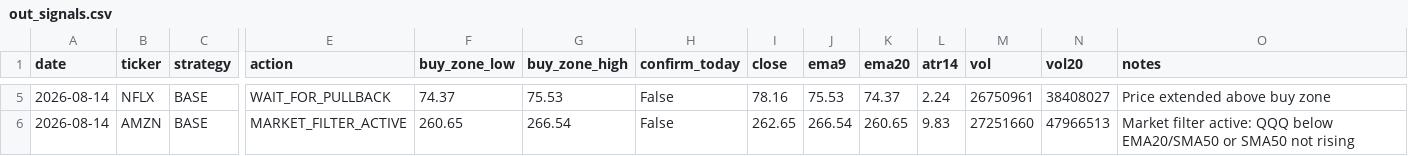
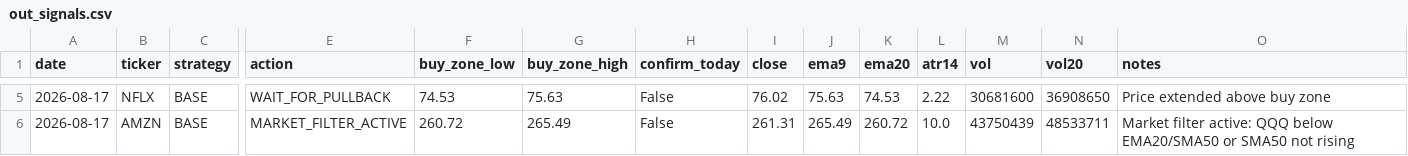
Before and after one commit to Ayodukale/S_B, a CSV file: data/out_signals.csv, drawn as a sheet; only a part is shown, gaps mark what is left out; the diff covers the shown part only; the diff names each change by its address in the sheet, - before the commit and + after, or states it on an @@ line.

```diff
--- a/data/out_signals.csv
+++ b/data/out_signals.csv
-A5:A6 (date): 2026-08-14
+A5:A6 (date): 2026-08-17
-F5 (buy_zone_low): 74.37
+F5 (buy_zone_low): 74.53
-G5 (buy_zone_high): 75.53
+G5 (buy_zone_high): 75.63
-I5 (close): 78.16
+I5 (close): 76.02
-J5 (ema9): 75.53
+J5 (ema9): 75.63
-K5 (ema20): 74.37
+K5 (ema20): 74.53
-L5 (atr14): 2.24
+L5 (atr14): 2.22
-M5 (vol): 26750961
+M5 (vol): 30681600
-N5 (vol20): 38408027
+N5 (vol20): 36908650
-F6 (buy_zone_low): 260.65
+F6 (buy_zone_low): 260.72
-G6 (buy_zone_high): 266.54
+G6 (buy_zone_high): 265.49
-I6 (close): 262.65
+I6 (close): 261.31
-J6 (ema9): 266.54
+J6 (ema9): 265.49
-K6 (ema20): 260.65
+K6 (ema20): 260.72
-L6 (atr14): 9.83
+L6 (atr14): 10.0
-M6 (vol): 27251660
+M6 (vol): 43750439
-N6 (vol20): 47966513
+N6 (vol20): 48533711
```
Also changed, not shown: 29 edited cells elsewhere in this file, 3 other files.
